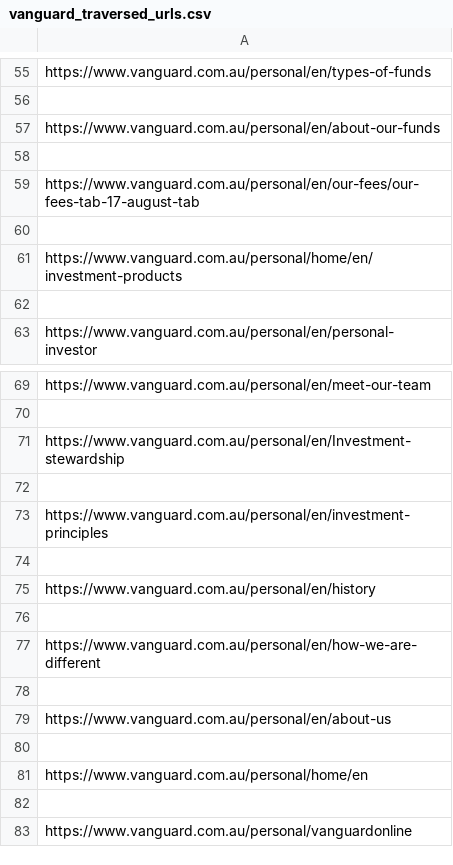
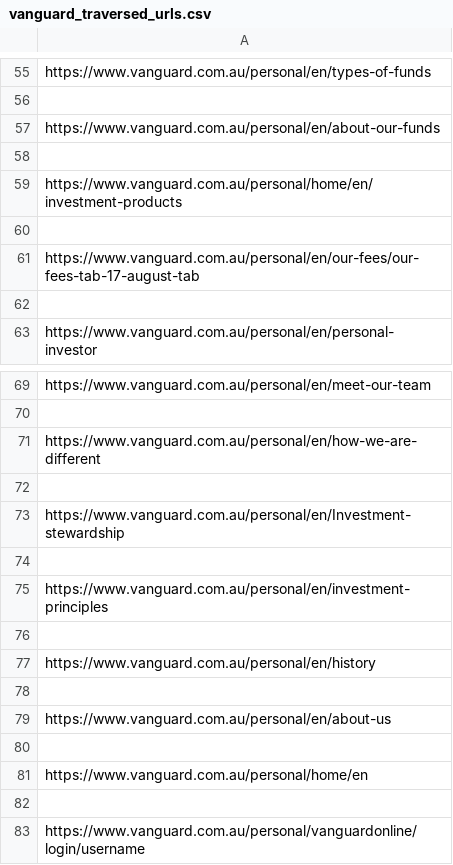
Before and after one commit to tri2820/SuperScraper2021, a CSV file: vanguard_traversed_urls.csv, drawn as a sheet; only a part is shown, gaps mark what is left out; the diff covers the shown part only.

```diff
--- a/vanguard_traversed_urls.csv
+++ b/vanguard_traversed_urls.csv
@@ -58,5 +58,5 @@ https://www.vanguard.com.au/personal/en/about-our-funds
 
+https://www.vanguard.com.au/personal/home/en/investment-products
+
 https://www.vanguard.com.au/personal/en/our-fees/our-fees-tab-17-august-tab
-
-https://www.vanguard.com.au/personal/home/en/investment-products
 
@@ -70,2 +70,4 @@ https://www.vanguard.com.au/personal/en/meet-our-team
 
+https://www.vanguard.com.au/personal/en/how-we-are-different
+
 https://www.vanguard.com.au/personal/en/Investment-stewardship
@@ -76,4 +78,2 @@ https://www.vanguard.com.au/personal/en/history
 
-https://www.vanguard.com.au/personal/en/how-we-are-different
-
 https://www.vanguard.com.au/personal/en/about-us
@@ -82,2 +82,2 @@ https://www.vanguard.com.au/personal/home/en
 
-https://www.vanguard.com.au/personal/vanguardonline
+https://www.vanguard.com.au/personal/vanguardonline/login/username
```
Also changed, not shown: 5 added rows, 5 removed rows and 5 moved rows elsewhere in this file, vanguard_filtered_file_urls.csv, 6 other files.
